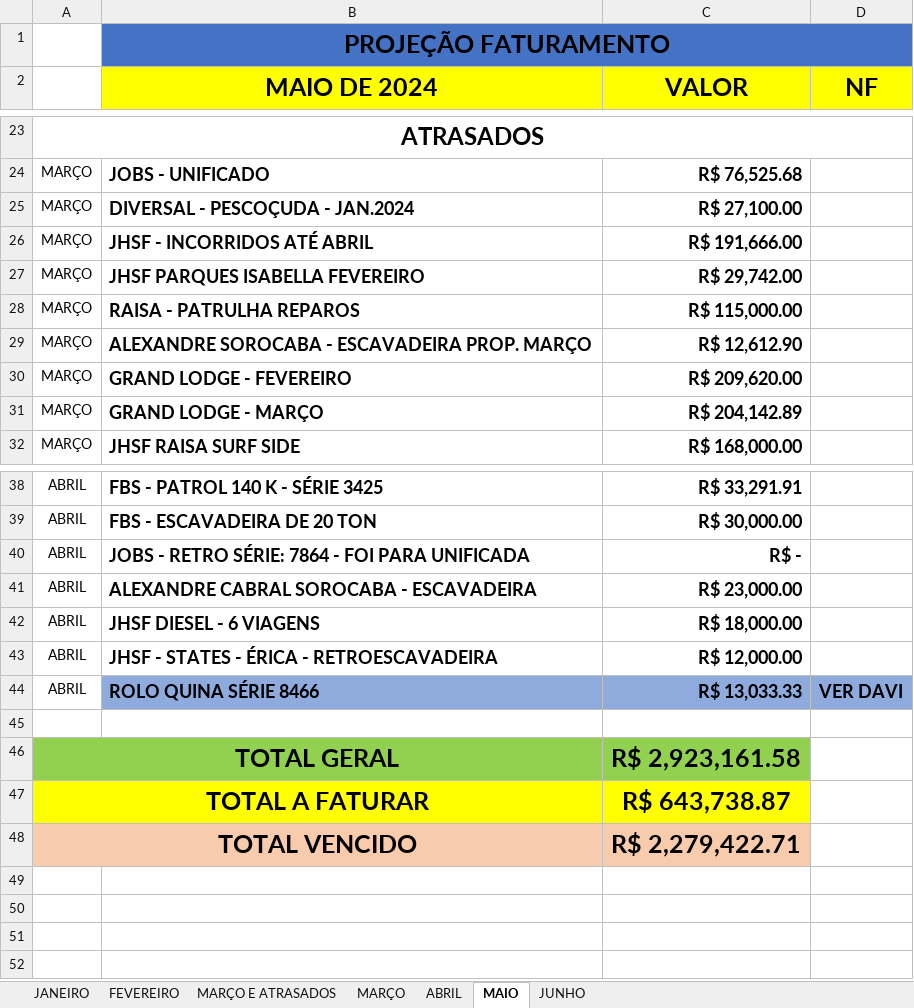
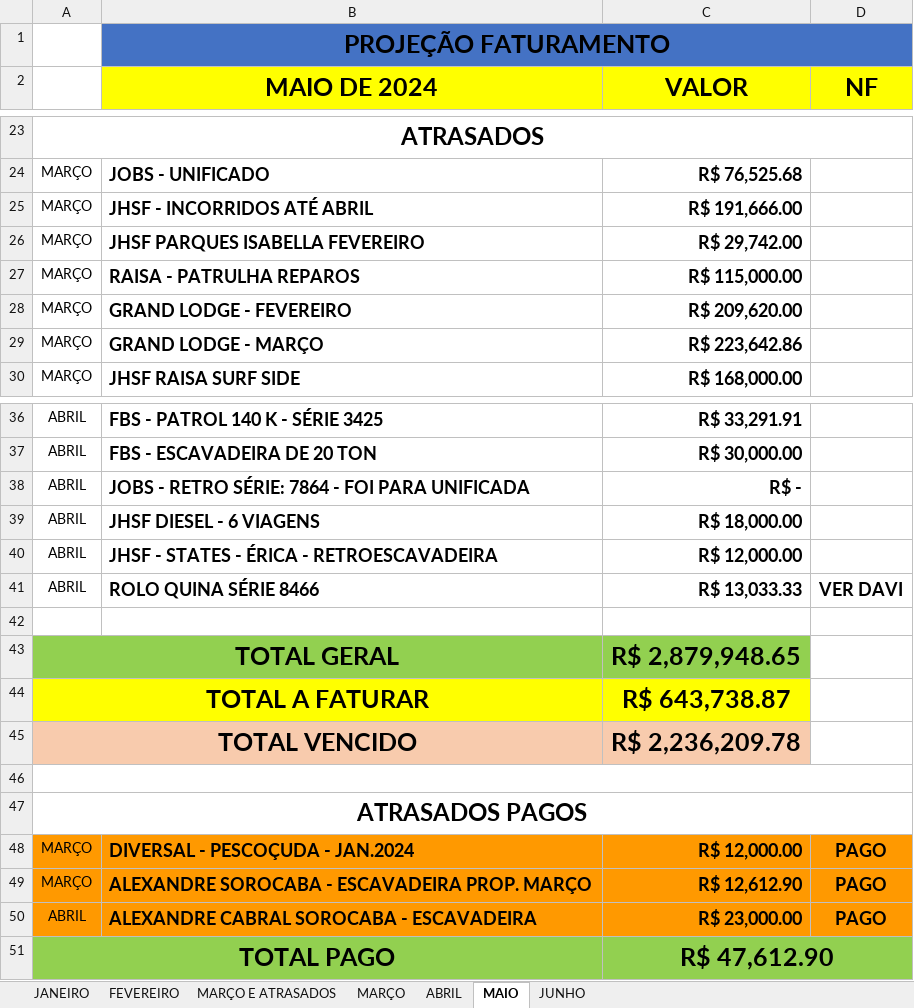
Before and after one commit to CamaconConstrucoes/Projecoes, an Excel workbook: PROJEÇOES 2024.xlsx, sheet MAIO, drawn as a sheet; only a part is shown, gaps mark what is left out; values as stored, in another font and other column widths than the file's, no borders; removed rows and columns are numbered as before the commit, all else as after; the diff names each change by its address in the sheet, - before the commit and + after, or states it on an @@ line.

```diff
--- a/PROJEÇOES 2024.xlsx (sheet MAIO)
+++ b/PROJEÇOES 2024.xlsx (sheet MAIO)
-row 25: MARÇO | DIVERSAL - PESCOÇUDA - JAN.2024 | R$ 27,100.00
-row 29: MARÇO | ALEXANDRE SOROCABA - ESCAVADEIRA PROP. MARÇO | R$ 12,612.90
-C29 (VALOR): R$ 204,142.89
+C29 (VALOR): R$ 223,642.86
-row 41: ABRIL | ALEXANDRE CABRAL SOROCABA - ESCAVADEIRA | R$ 23,000.00
-B41:D41 fill: #8FAADC
+B41:D41 fill: none
-C43 (VALOR): R$ 2,923,161.58
+C43 (VALOR): R$ 2,879,948.65
-C45 (VALOR): R$ 2,279,422.71
+C45 (VALOR): R$ 2,236,209.78
+row 46: (empty)
+row 47: ATRASADOS PAGOS
+row 48: MARÇO | DIVERSAL - PESCOÇUDA - JAN.2024 | R$ 12,000.00 | PAGO
+row 49: MARÇO | ALEXANDRE SOROCABA - ESCAVADEIRA PROP. MARÇO | R$ 12,612.90 | PAGO
+row 50: ABRIL | ALEXANDRE CABRAL SOROCABA - ESCAVADEIRA | R$ 23,000.00 | PAGO
+row 51: TOTAL PAGO |  | R$ 47,612.90
```
Also changed, not shown: sheet JUNHO.
